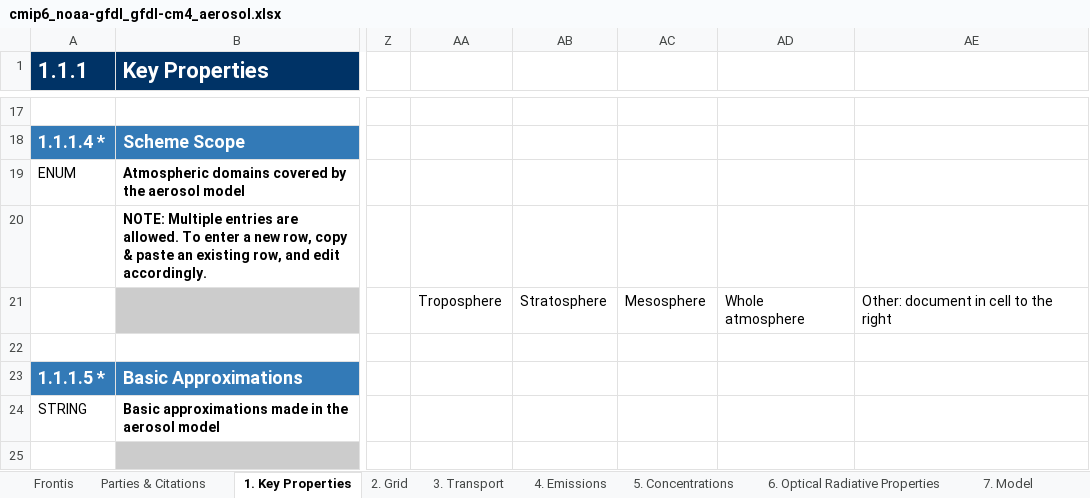
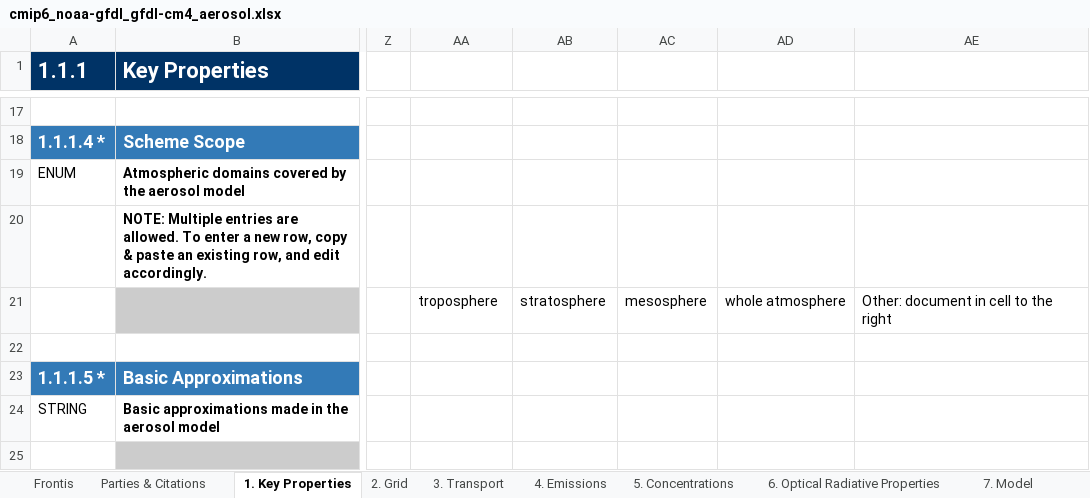
Before and after one commit to ES-DOC-INSTITUTIONAL/noaa-gfdl, an Excel workbook: cmip6/models/gfdl-cm4/cmip6_noaa-gfdl_gfdl-cm4_aerosol.xlsx, sheet 1. Key Properties, drawn as a sheet; only a part is shown, gaps mark what is left out; values as stored, in another font and other column widths than the file's, no borders; the diff names each change by its address in the sheet, - before the commit and + after, or states it on an @@ line.

Commit message:
1. Initialised JSON files from spreadsheets,

```diff
--- a/cmip6/models/gfdl-cm4/cmip6_noaa-gfdl_gfdl-cm4_aerosol.xlsx (sheet 1. Key Properties)
+++ b/cmip6/models/gfdl-cm4/cmip6_noaa-gfdl_gfdl-cm4_aerosol.xlsx (sheet 1. Key Properties)
-AA21: Troposphere
+AA21: troposphere
-AB21: Stratosphere
+AB21: stratosphere
-AC21: Mesosphere
+AC21: mesosphere
-AD21: Whole atmosphere
+AD21: whole atmosphere
```
Also changed, not shown: cmip6/models/gfdl-cm4/cmip6_noaa-gfdl_gfdl-cm4_toplevel.xlsx, 10 other files.
